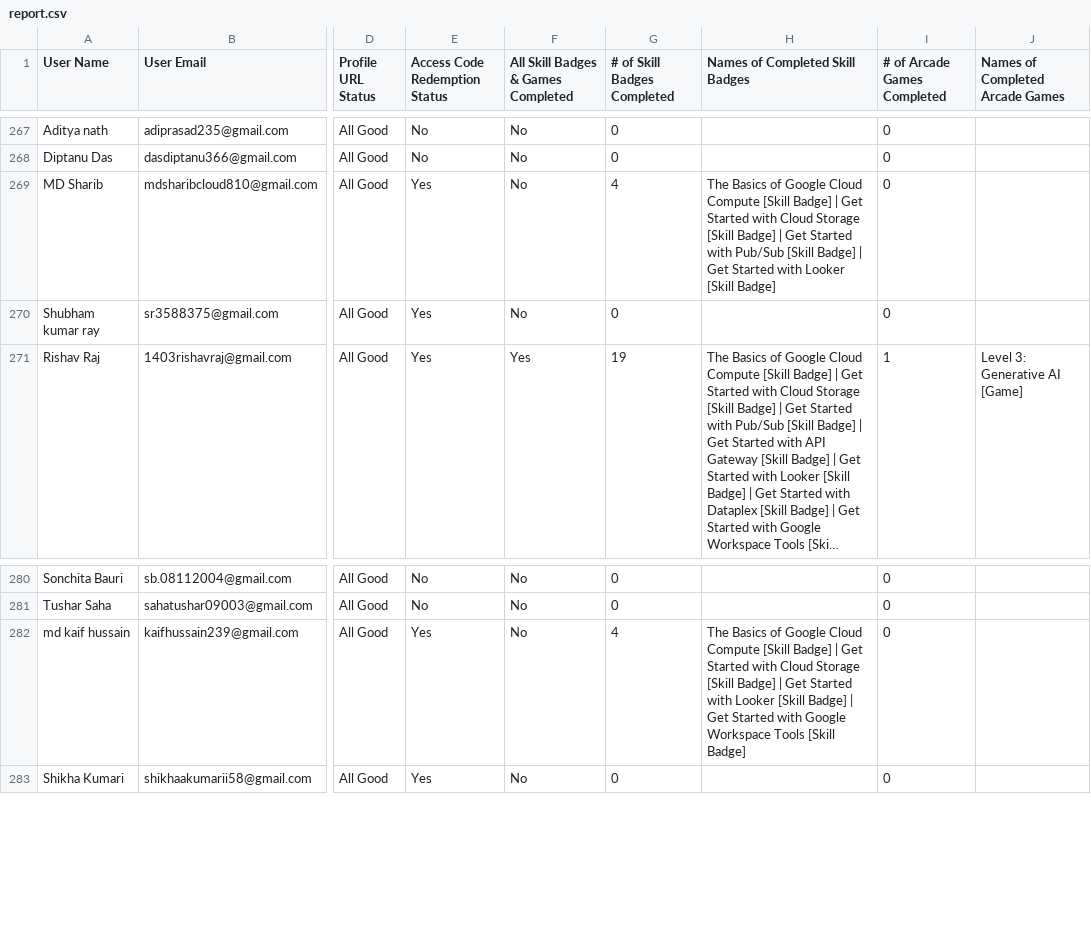
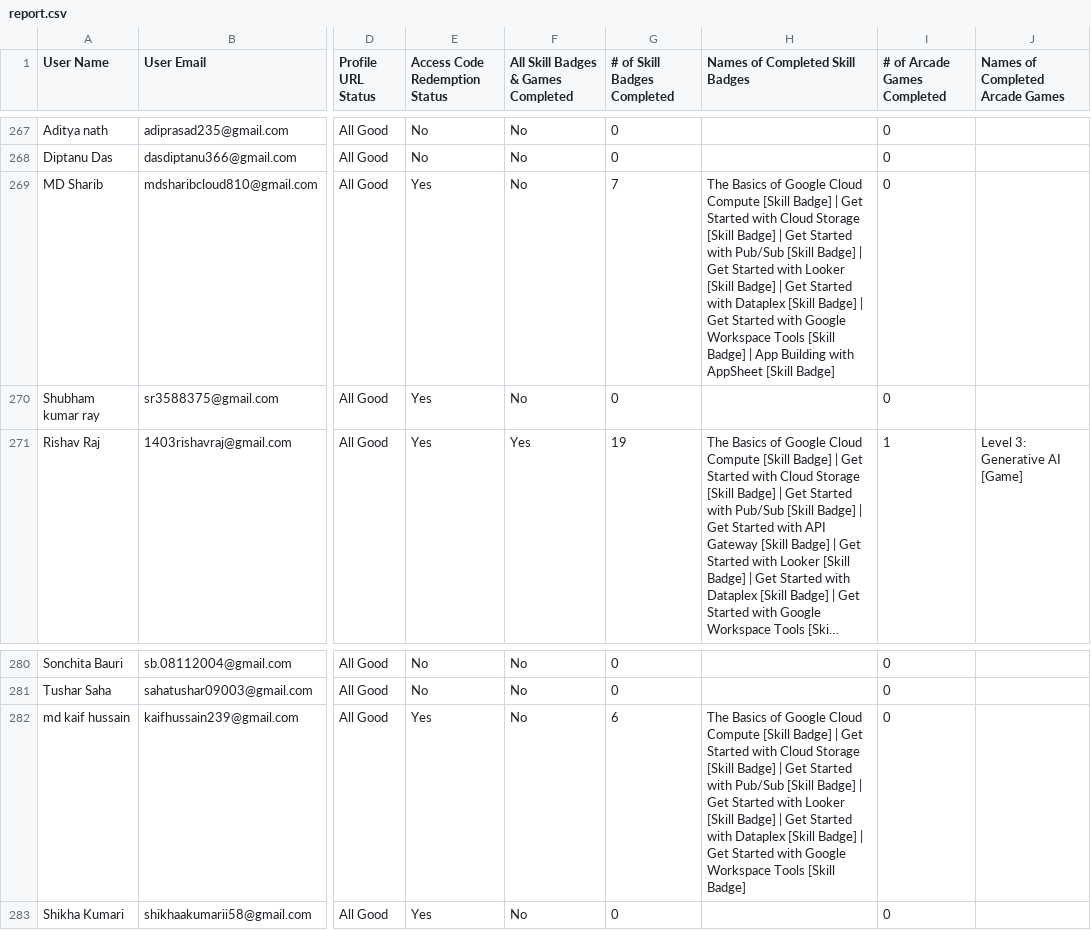
Before and after one commit to adityasharmawork/gdgoc-cloud-report, a CSV file: public/report.csv, drawn as a sheet; only a part is shown, gaps mark what is left out; long unchanged cells end in …; the diff covers the shown part only; the diff names each change by its address in the sheet, - before the commit and + after, or states it on an @@ line.

```diff
--- a/public/report.csv
+++ b/public/report.csv
-G269 (# of Skill Badges Completed): 4
+G269 (# of Skill Badges Completed): 7
-H269 (Names of Completed Skill Badges): …[Skill Badge]
+H269 (Names of Completed Skill Badges): …[Skill Badge] | Get Started with Dataplex [Skill Badge] | Get Started with Google Workspace Tools [Skill Badge] | App Building with AppSheet [Skill Badge]
-G282 (# of Skill Badges Completed): 4
+G282 (# of Skill Badges Completed): 6
-H282 (Names of Completed Skill Badges): …Started with Looker [Skill Badge]…
+H282 (Names of Completed Skill Badges): …Started with Pub/Sub [Skill Badge] | Get Started with Looker [Skill Badge] | Get Started with Dataplex [Skill Badge]…
```
Also changed, not shown: 43 edited cells elsewhere in this file.
